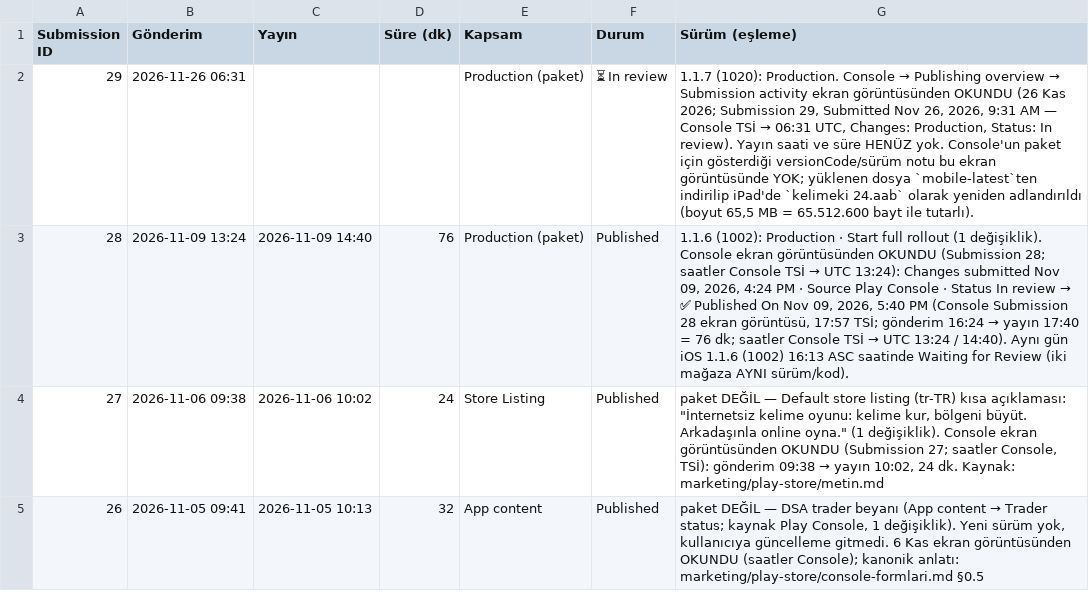
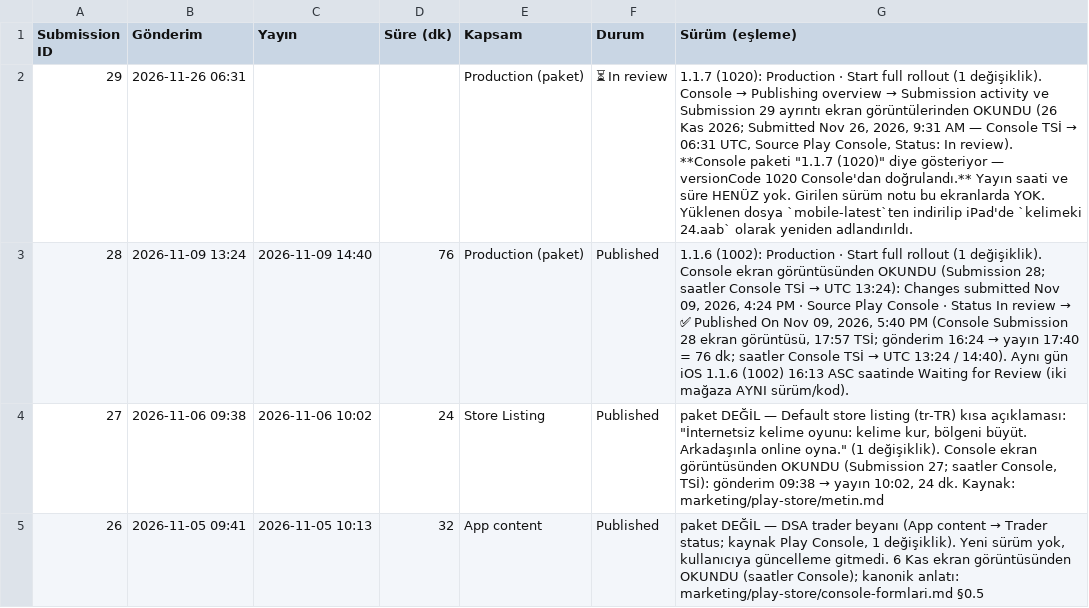
Before and after one commit to alpcapa/kelimeki, a CSV file: mobile/docs/surumler/gonderimler-android.csv, drawn as a sheet; only a part is shown.

```diff
--- a/mobile/docs/surumler/gonderimler-android.csv
+++ b/mobile/docs/surumler/gonderimler-android.csv
@@ -1,3 +1,3 @@
 Submission ID,Gönderim,Yayın,Süre (dk),Kapsam,Durum,Sürüm (eşleme)
-29,2026-11-26 06:31,,,Production (paket),⏳ In review,"1.1.7 (1020): Production. Console → Publishing overview → Submission activity ekran görüntüsünden OKUNDU (26 Kas 2026; Submission 29, Submitted Nov 26, 2026, 9:31 AM — Console TSİ → 06:31 UTC, Changes: Production, Status: In review). Yayın saati ve süre HENÜZ yok. Console'un paket için gösterdiği versionCode/sürüm notu bu ekran görüntüsünde YOK; yüklenen dosya `mobile-latest`ten indirilip iPad'de `kelimeki 24.aab` olarak yeniden adlandırıldı (boyut 65,5 MB = 65.512.600 bayt ile tutarlı)."
+29,2026-11-26 06:31,,,Production (paket),⏳ In review,"1.1.7 (1020): Production · Start full rollout (1 değişiklik). Console → Publishing overview → Submission activity ve Submission 29 ayrıntı ekran görüntülerinden OKUNDU (26 Kas 2026; Submitted Nov 26, 2026, 9:31 AM — Console TSİ → 06:31 UTC, Source Play Console, Status: In review). **Console paketi ""1.1.7 (1020)"" diye gösteriyor — versionCode 1020 Console'dan doğrulandı.** Yayın saati ve süre HENÜZ yok. Girilen sürüm notu bu ekranlarda YOK. Yüklenen dosya `mobile-latest`ten indirilip iPad'de `kelimeki 24.aab` olarak yeniden adlandırıldı."
 28,2026-11-09 13:24,2026-11-09 14:40,76,Production (paket),Published,"1.1.6 (1002): Production · Start full rollout (1 değişiklik). Console ekran görüntüsünden OKUNDU (Submission 28; saatler Console TSİ → UTC 13:24): Changes submitted Nov 09, 2026, 4:24 PM · Source Play Console · Status In review → ✅ Published On Nov 09, 2026, 5:40 PM (Console Submission 28 ekran görüntüsü, 17:57 TSİ; gönderim 16:24 → yayın 17:40 = 76 dk; saatler Console TSİ → UTC 13:24 / 14:40). Aynı gün iOS 1.1.6 (1002) 16:13 ASC saatinde Waiting for Review (iki mağaza AYNI sürüm/kod)."
```
Also changed, not shown: mobile/docs/surumler/surumler-android.csv, 2 other files.
